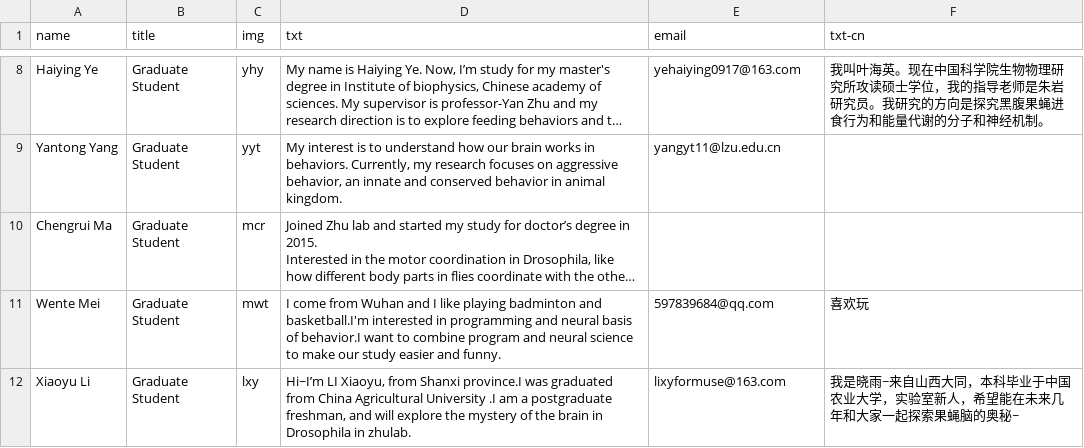
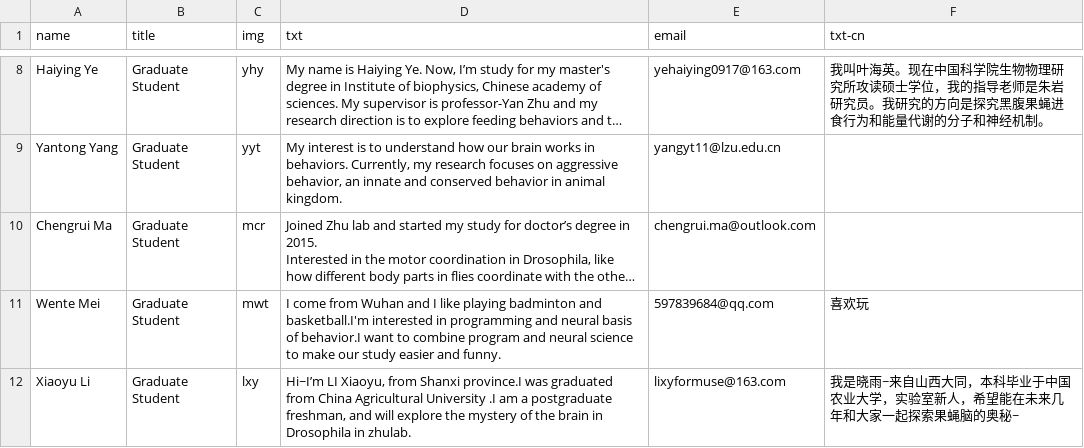
Before and after one commit to machree818/braininspired.github.io, a CSV file: _data/members.csv, drawn as a sheet; only a part is shown, gaps mark what is left out; long unchanged cells end in …; the diff names each change by its address in the sheet, - before the commit and + after, or states it on an @@ line.

Commit message:
Update members.csv

```diff
--- a/_data/members.csv
+++ b/_data/members.csv
-E10 (email): (empty)
+E10 (email): chengrui.ma@outlook.com
```
